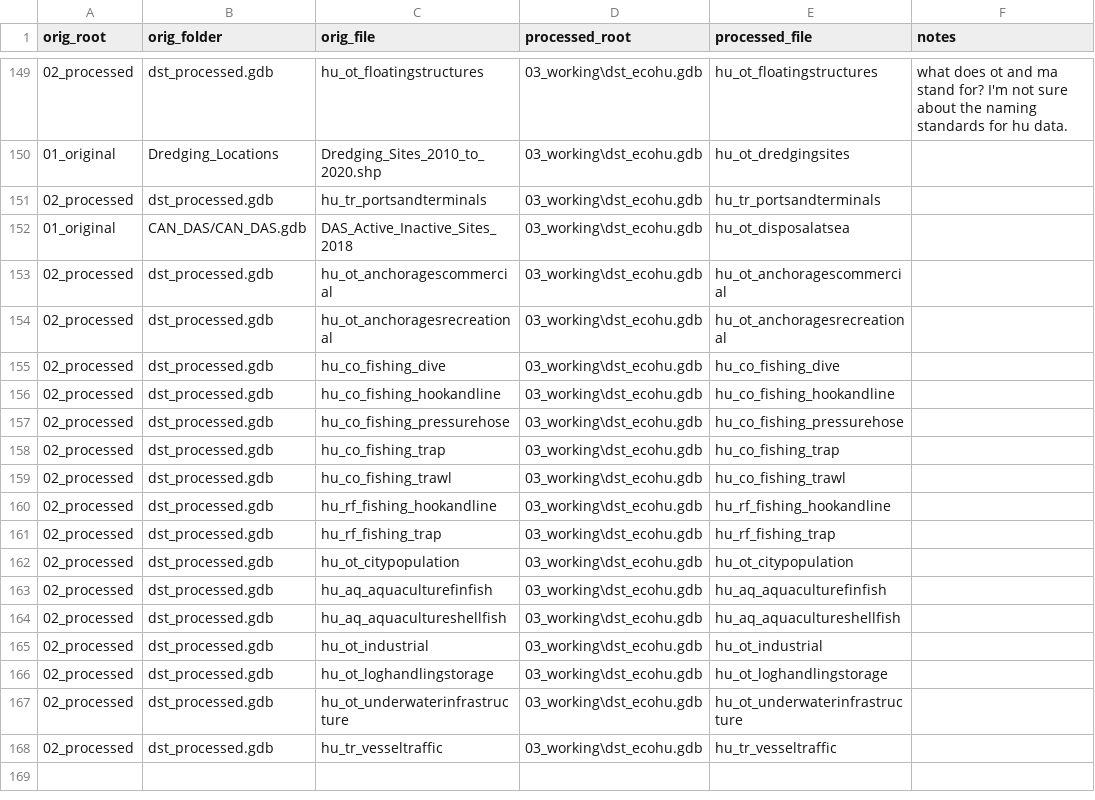
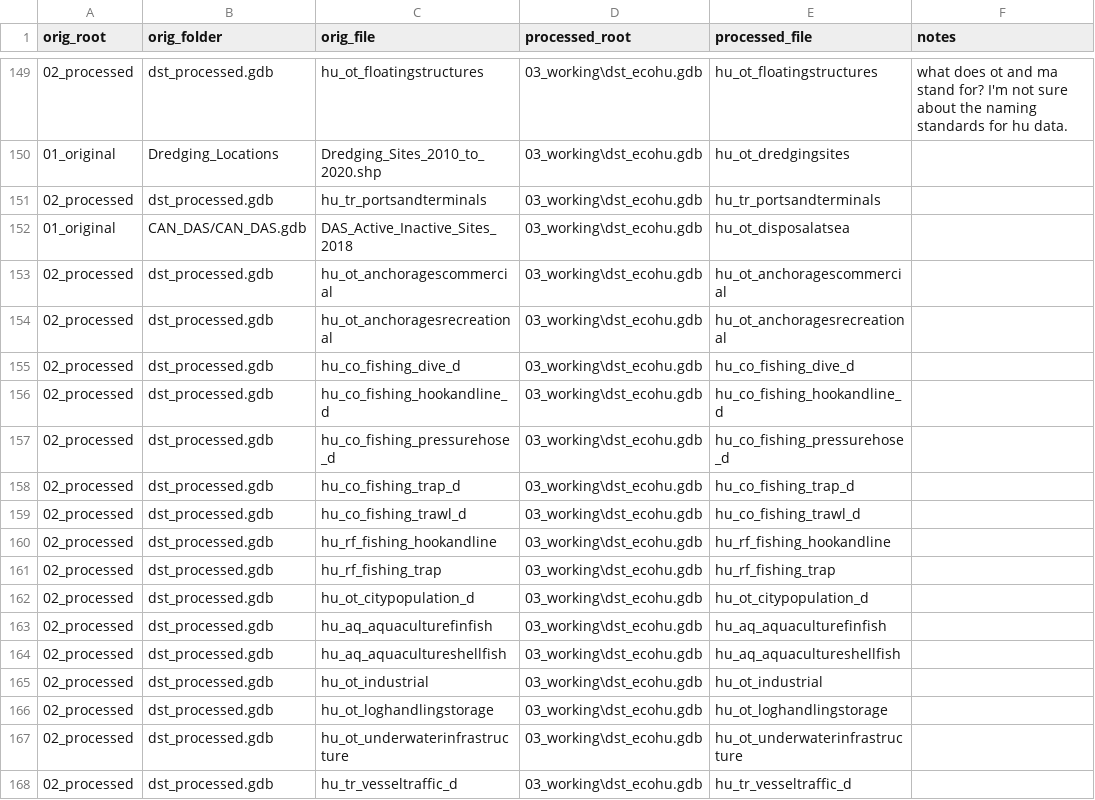
Before and after one commit to jcristia/DFO_DSTpilot, a CSV file: scripts/dst_01_preprocess/DSTpilot_spatialData - naming_scheme.csv, drawn as a sheet; only a part is shown, gaps mark what is left out.

Commit message:
update naming

```diff
--- a/scripts/dst_01_preprocess/DSTpilot_spatialData - naming_scheme.csv
+++ b/scripts/dst_01_preprocess/DSTpilot_spatialData - naming_scheme.csv
@@ -154,10 +154,10 @@ orig_root,orig_folder,orig_file,processed_root,processed_file,notes
 02_processed,dst_processed.gdb,hu_ot_anchoragesrecreational,03_working\dst_ecohu.gdb,hu_ot_anchoragesrecreational,
-02_processed,dst_processed.gdb,hu_co_fishing_dive,03_working\dst_ecohu.gdb,hu_co_fishing_dive,
-02_processed,dst_processed.gdb,hu_co_fishing_hookandline,03_working\dst_ecohu.gdb,hu_co_fishing_hookandline,
-02_processed,dst_processed.gdb,hu_co_fishing_pressurehose,03_working\dst_ecohu.gdb,hu_co_fishing_pressurehose,
-02_processed,dst_processed.gdb,hu_co_fishing_trap,03_working\dst_ecohu.gdb,hu_co_fishing_trap,
-02_processed,dst_processed.gdb,hu_co_fishing_trawl,03_working\dst_ecohu.gdb,hu_co_fishing_trawl,
+02_processed,dst_processed.gdb,hu_co_fishing_dive_d,03_working\dst_ecohu.gdb,hu_co_fishing_dive_d,
+02_processed,dst_processed.gdb,hu_co_fishing_hookandline_d,03_working\dst_ecohu.gdb,hu_co_fishing_hookandline_d,
+02_processed,dst_processed.gdb,hu_co_fishing_pressurehose_d,03_working\dst_ecohu.gdb,hu_co_fishing_pressurehose_d,
+02_processed,dst_processed.gdb,hu_co_fishing_trap_d,03_working\dst_ecohu.gdb,hu_co_fishing_trap_d,
+02_processed,dst_processed.gdb,hu_co_fishing_trawl_d,03_working\dst_ecohu.gdb,hu_co_fishing_trawl_d,
 02_processed,dst_processed.gdb,hu_rf_fishing_hookandline,03_working\dst_ecohu.gdb,hu_rf_fishing_hookandline,
 02_processed,dst_processed.gdb,hu_rf_fishing_trap,03_working\dst_ecohu.gdb,hu_rf_fishing_trap,
-02_processed,dst_processed.gdb,hu_ot_citypopulation,03_working\dst_ecohu.gdb,hu_ot_citypopulation,
+02_processed,dst_processed.gdb,hu_ot_citypopulation_d,03_working\dst_ecohu.gdb,hu_ot_citypopulation_d,
 02_processed,dst_processed.gdb,hu_aq_aquaculturefinfish,03_working\dst_ecohu.gdb,hu_aq_aquaculturefinfish,
@@ -167,2 +167,2 @@ orig_root,orig_folder,orig_file,processed_root,processed_file,notes
 02_processed,dst_processed.gdb,hu_ot_underwaterinfrastructure,03_working\dst_ecohu.gdb,hu_ot_underwaterinfrastructure,
-02_processed,dst_processed.gdb,hu_tr_vesseltraffic,03_working\dst_ecohu.gdb,hu_tr_vesseltraffic,
+02_processed,dst_processed.gdb,hu_tr_vesseltraffic_d,03_working\dst_ecohu.gdb,hu_tr_vesseltraffic_d,
```
